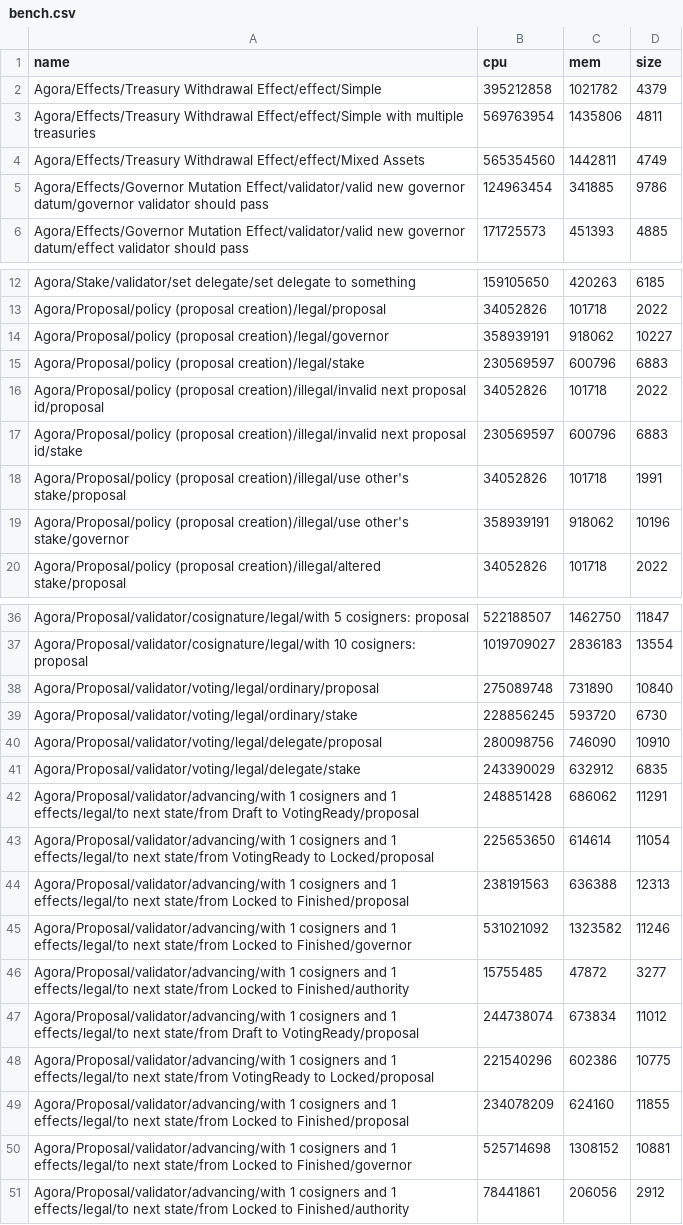
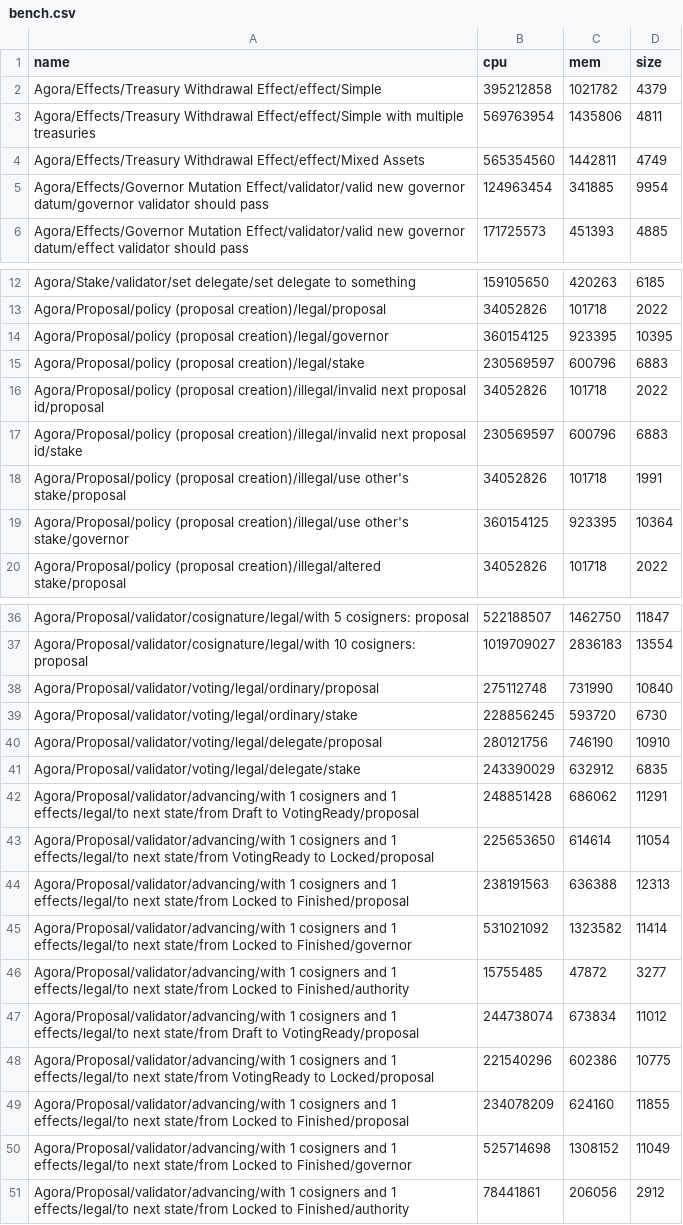
Before and after one commit to Liqwid-Labs/agora, a CSV file: bench.csv, drawn as a sheet; only a part is shown, gaps mark what is left out; the diff covers the shown part only.

```diff
--- a/bench.csv
+++ b/bench.csv
@@ -4,3 +4,3 @@ Agora/Effects/Treasury Withdrawal Effect/effect/Simple with multiple treasuries
 Agora/Effects/Treasury Withdrawal Effect/effect/Mixed Assets,565354560,1442811,4749
-Agora/Effects/Governor Mutation Effect/validator/valid new governor datum/governor validator should pass,124963454,341885,9786
+Agora/Effects/Governor Mutation Effect/validator/valid new governor datum/governor validator should pass,124963454,341885,9954
 Agora/Effects/Governor Mutation Effect/validator/valid new governor datum/effect validator should pass,171725573,451393,4885
@@ -13,3 +13,3 @@ Agora/Stake/validator/set delegate/set delegate to something,159105650,420263,61
 Agora/Proposal/policy (proposal creation)/legal/proposal,34052826,101718,2022
-Agora/Proposal/policy (proposal creation)/legal/governor,358939191,918062,10227
+Agora/Proposal/policy (proposal creation)/legal/governor,360154125,923395,10395
 Agora/Proposal/policy (proposal creation)/legal/stake,230569597,600796,6883
@@ -18,3 +18,3 @@ Agora/Proposal/policy (proposal creation)/illegal/invalid next proposal id/stake
 Agora/Proposal/policy (proposal creation)/illegal/use other's stake/proposal,34052826,101718,1991
-Agora/Proposal/policy (proposal creation)/illegal/use other's stake/governor,358939191,918062,10196
+Agora/Proposal/policy (proposal creation)/illegal/use other's stake/governor,360154125,923395,10364
 Agora/Proposal/policy (proposal creation)/illegal/altered stake/proposal,34052826,101718,2022
@@ -37,5 +37,5 @@ Agora/Proposal/validator/cosignature/legal/with 5 cosigners: proposal,522188507,
 Agora/Proposal/validator/cosignature/legal/with 10 cosigners: proposal,1019709027,2836183,13554
-Agora/Proposal/validator/voting/legal/ordinary/proposal,275089748,731890,10840
+Agora/Proposal/validator/voting/legal/ordinary/proposal,275112748,731990,10840
 Agora/Proposal/validator/voting/legal/ordinary/stake,228856245,593720,6730
-Agora/Proposal/validator/voting/legal/delegate/proposal,280098756,746090,10910
+Agora/Proposal/validator/voting/legal/delegate/proposal,280121756,746190,10910
 Agora/Proposal/validator/voting/legal/delegate/stake,243390029,632912,6835
@@ -44,3 +44,3 @@ Agora/Proposal/validator/advancing/with 1 cosigners and 1 effects/legal/to next
 Agora/Proposal/validator/advancing/with 1 cosigners and 1 effects/legal/to next state/from Locked to Finished/proposal,238191563,636388,12313
-Agora/Proposal/validator/advancing/with 1 cosigners and 1 effects/legal/to next state/from Locked to Finished/governor,531021092,1323582,11246
+Agora/Proposal/validator/advancing/with 1 cosigners and 1 effects/legal/to next state/from Locked to Finished/governor,531021092,1323582,11414
 Agora/Proposal/validator/advancing/with 1 cosigners and 1 effects/legal/to next state/from Locked to Finished/authority,15755485,47872,3277
@@ -49,3 +49,3 @@ Agora/Proposal/validator/advancing/with 1 cosigners and 1 effects/legal/to next
 Agora/Proposal/validator/advancing/with 1 cosigners and 1 effects/legal/to next state/from Locked to Finished/proposal,234078209,624160,11855
-Agora/Proposal/validator/advancing/with 1 cosigners and 1 effects/legal/to next state/from Locked to Finished/governor,525714698,1308152,10881
+Agora/Proposal/validator/advancing/with 1 cosigners and 1 effects/legal/to next state/from Locked to Finished/governor,525714698,1308152,11049
 Agora/Proposal/validator/advancing/with 1 cosigners and 1 effects/legal/to next state/from Locked to Finished/authority,78441861,206056,2912
```
Also changed, not shown: 91 edited cells elsewhere in this file, 3 other files.
